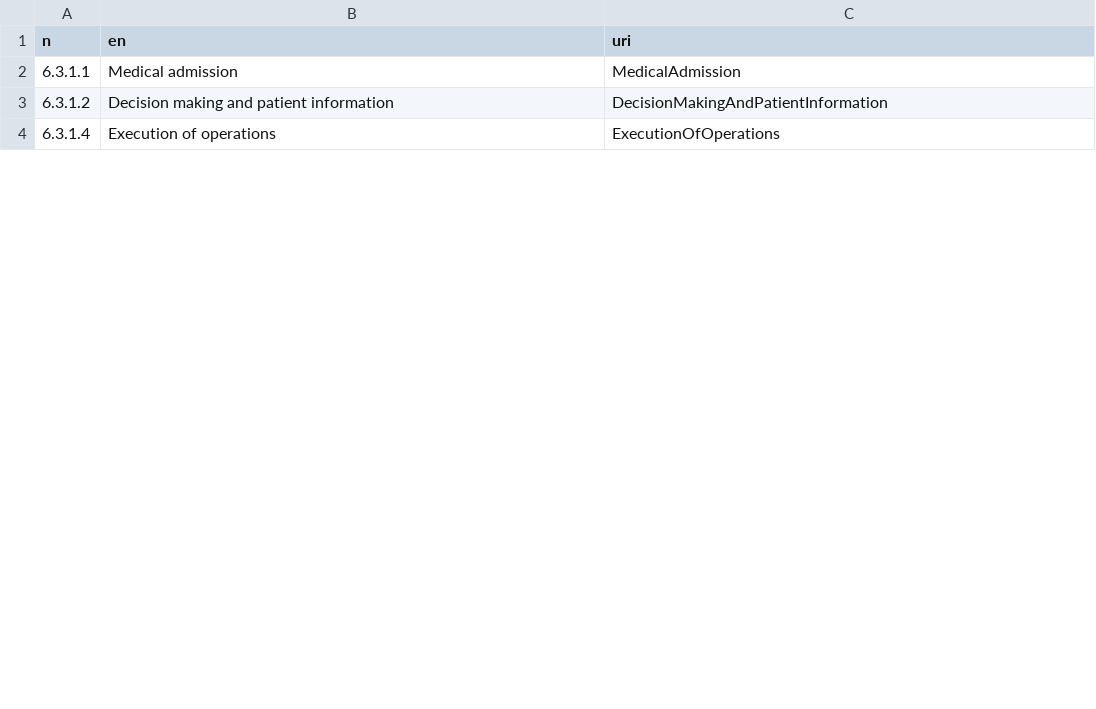
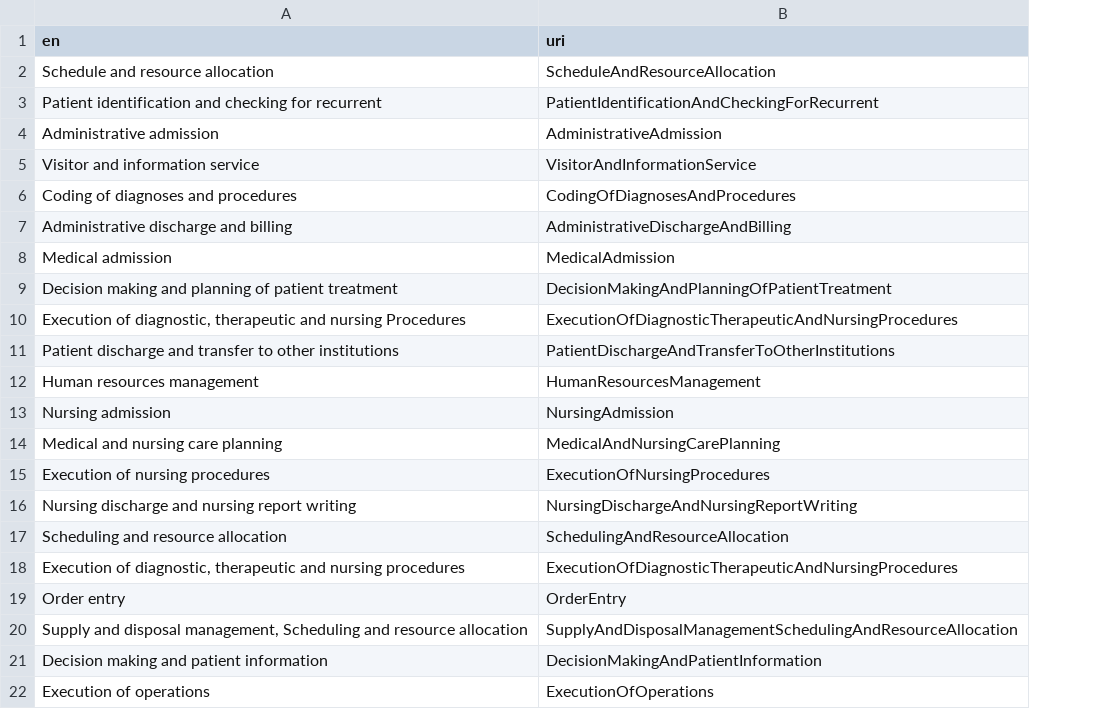
Before and after one commit to hitontology/csv2rdf, a CSV file: BbOperationManagementSystem/function.csv, drawn as a sheet; only a part is shown; removed rows and columns are numbered as before the commit, all else as after; the diff covers the shown part only; the diff names each change by its address in the sheet, - before the commit and + after, or states it on an @@ line.

Commit message:
Extended BB feature and function catalogues of table 6.7 with those from table 6.1 to 6.13.

```diff
--- a/BbOperationManagementSystem/function.csv
+++ b/BbOperationManagementSystem/function.csv
-column A (n), rows 2-4: 6.3.1.1 | 6.3.1.2 | 6.3.1.4
+row 2: Schedule and resource allocation | ScheduleAndResourceAllocation
+row 3: Patient identification and checking for recurrent | PatientIdentificationAndCheckingForRecurrent
+row 4: Administrative admission | AdministrativeAdmission
+row 5: Visitor and information service | VisitorAndInformationService
@@ row 5 moved to row 6: Coding of diagnoses and procedures @@
+row 7: Administrative discharge and billing | AdministrativeDischargeAndBilling
+row 9: Decision making and planning of patient treatment | DecisionMakingAndPlanningOfPatientTreatment
+row 10: Execution of diagnostic, therapeutic and nursing Procedures | ExecutionOfDiagnosticTherapeuticAndNursingProcedures
@@ row 6 moved to row 11: Patient discharge and transfer to other … @@
+row 12: Human resources management | HumanResourcesManagement
+row 13: Nursing admission | NursingAdmission
+row 14: Medical and nursing care planning | MedicalAndNursingCarePlanning
+row 15: Execution of nursing procedures | ExecutionOfNursingProcedures
+row 16: Nursing discharge and nursing report writing | NursingDischargeAndNursingReportWriting
@@ row 8 moved to row 17: Scheduling and resource allocation @@
+row 18: Execution of diagnostic, therapeutic and nursing procedures | ExecutionOfDiagnosticTherapeuticAndNursingProcedures
+row 19: Order entry | OrderEntry
+row 20: Supply and disposal management, Scheduling and resource allocation | SupplyAndDisposalManagementSchedulingAndResourceAllocation
```
Also changed, not shown: 13 added rows and 1 removed row elsewhere in this file, 4 other files.
